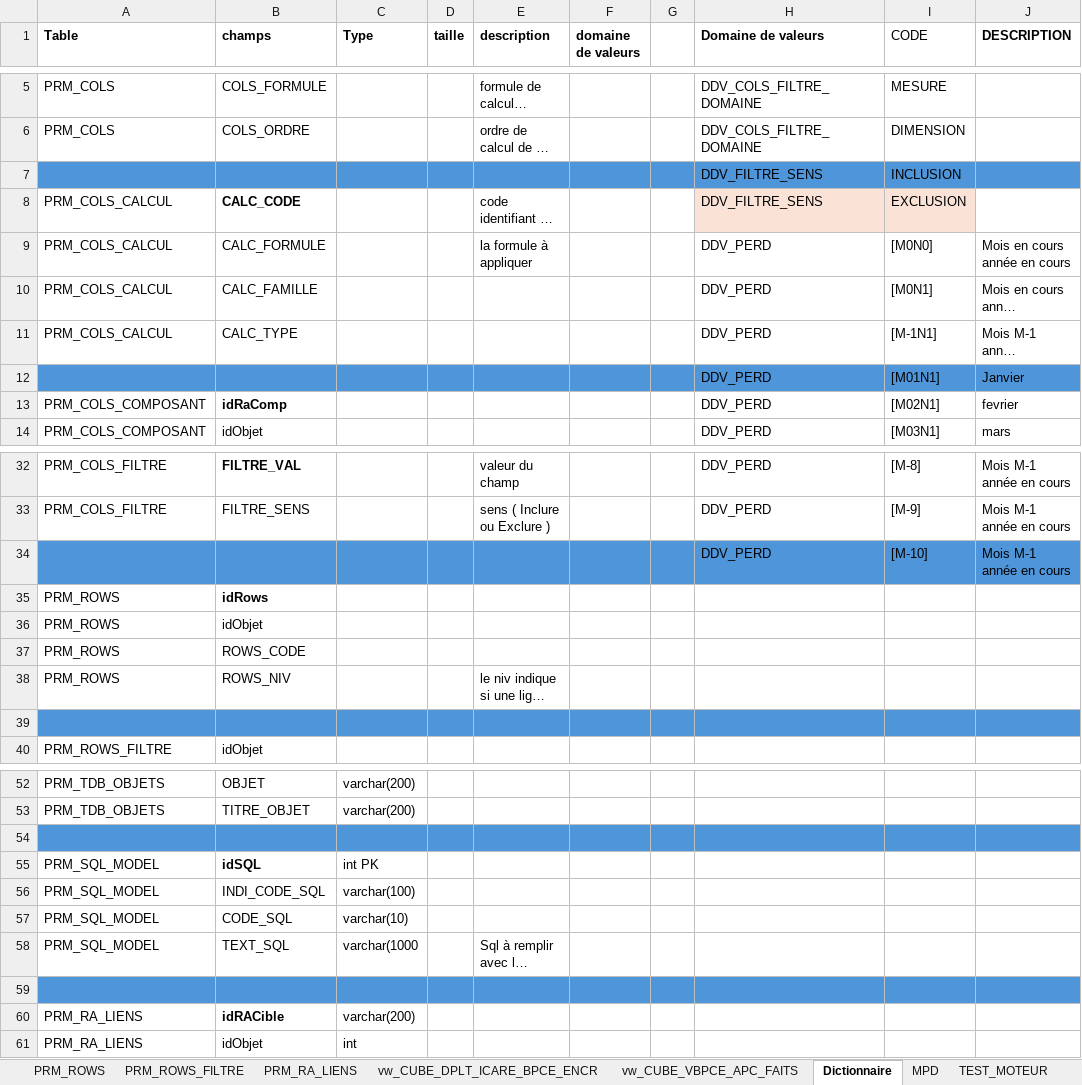
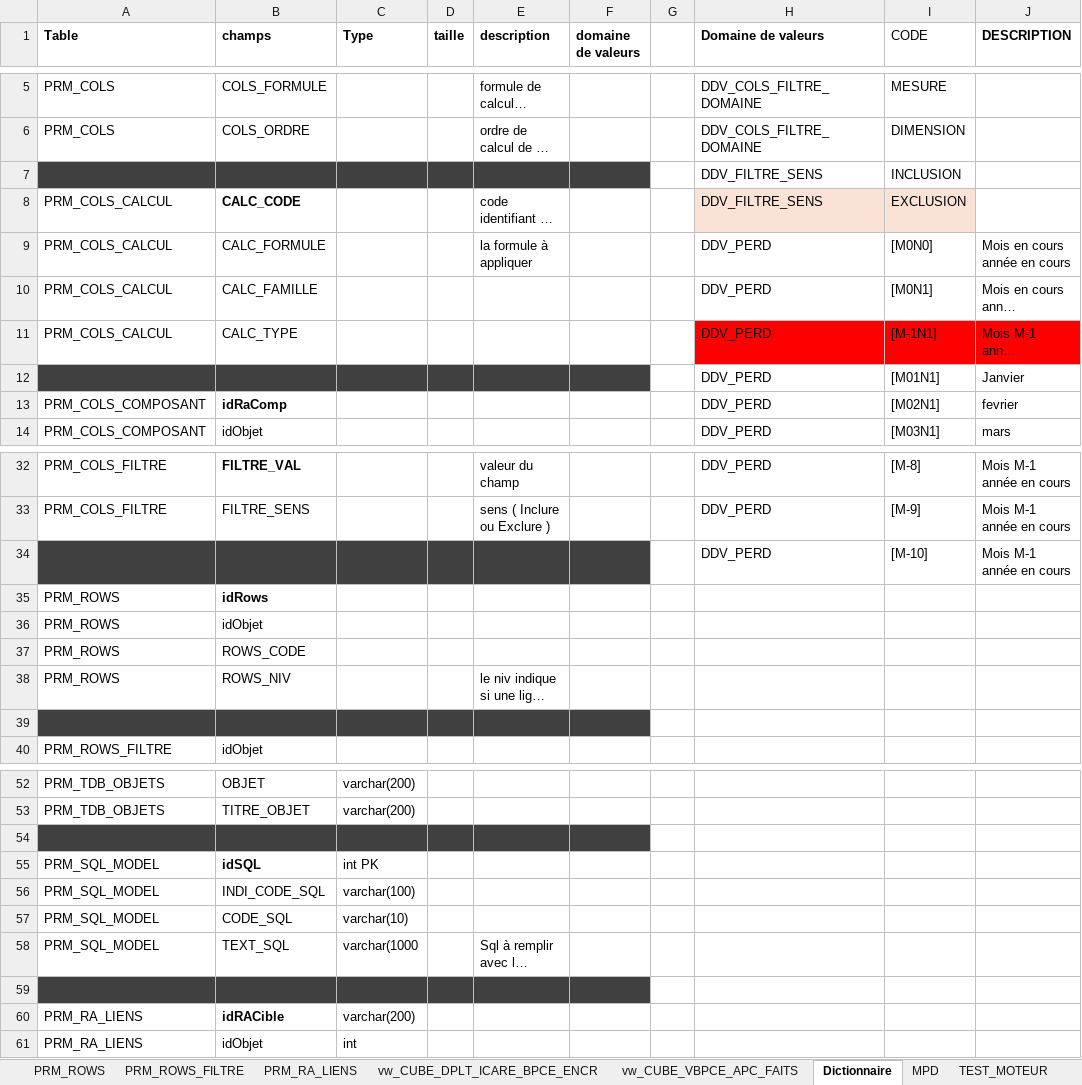
Before and after one commit to ilyasstop500/Mission, an Excel workbook: 00_gestion/Fiche_Suivi_RefSQL.xlsx, sheet Dictionnaire, drawn as a sheet; only a part is shown, gaps mark what is left out; long unchanged cells end in …; values as stored, in another font and other column widths than the file's, no borders; the diff covers the shown part only; the diff names each change by its address in the sheet, - before the commit and + after, or states it on an @@ line.

```diff
--- a/00_gestion/Fiche_Suivi_RefSQL.xlsx (sheet Dictionnaire)
+++ b/00_gestion/Fiche_Suivi_RefSQL.xlsx (sheet Dictionnaire)
-A7:F7 fill: #4E95D9
+A7:F7 fill: #404040
-G7:J7 fill: #4E95D9
+G7:J7 fill: none
-H11:J11 fill: none
+H11:J11 fill: #FF0000
-A12:F12 fill: #4E95D9
+A12:F12 fill: #404040
-G12:J12 fill: #4E95D9
+G12:J12 fill: none
-A34:F34 fill: #4E95D9
+A34:F34 fill: #404040
-G34:J34 fill: #4E95D9
+G34:J34 fill: none
-A39:F39 fill: #4E95D9
+A39:F39 fill: #404040
-G39:J39 fill: #4E95D9
+G39:J39 fill: none
-A54:F54 fill: #4E95D9
+A54:F54 fill: #404040
-G54:J54 fill: #4E95D9
+G54:J54 fill: none
-A59:F59 fill: #4E95D9
+A59:F59 fill: #404040
-G59:J59 fill: #4E95D9
+G59:J59 fill: none
```
Also changed, not shown: cell formats elsewhere in this sheet, sheet ToDO, sheet TEST_MOTEUR.
